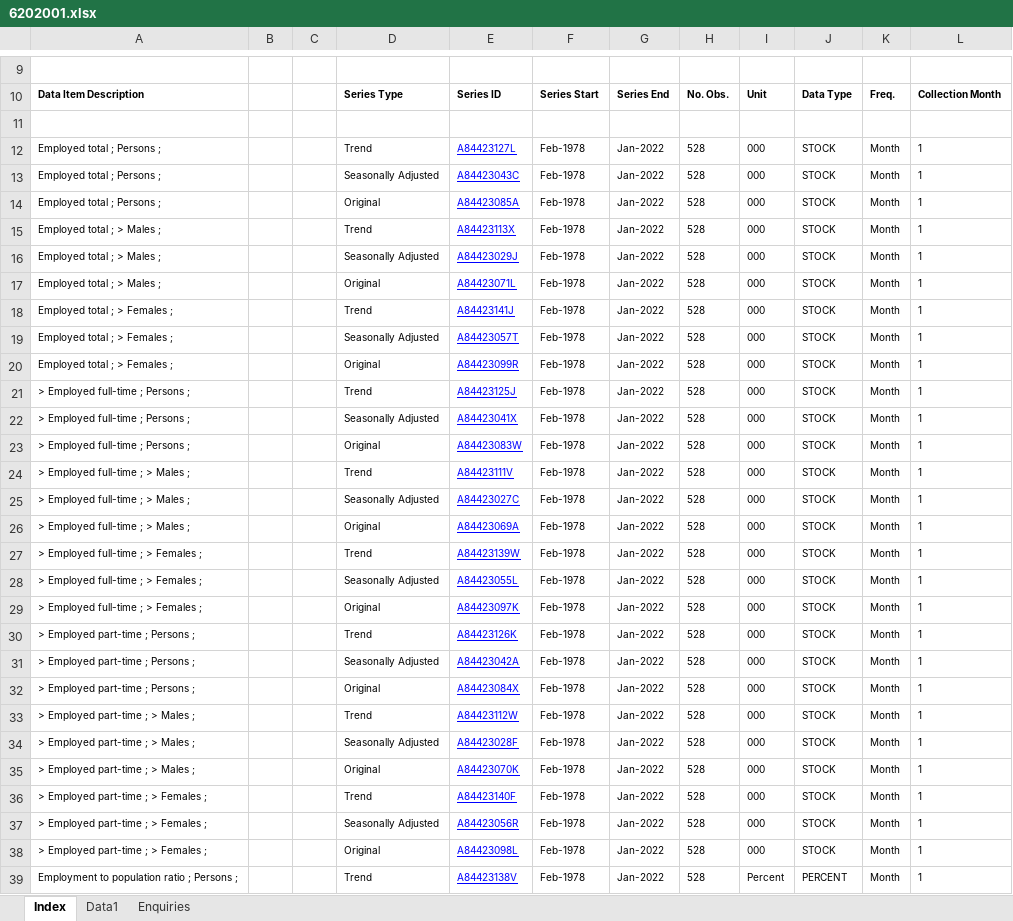
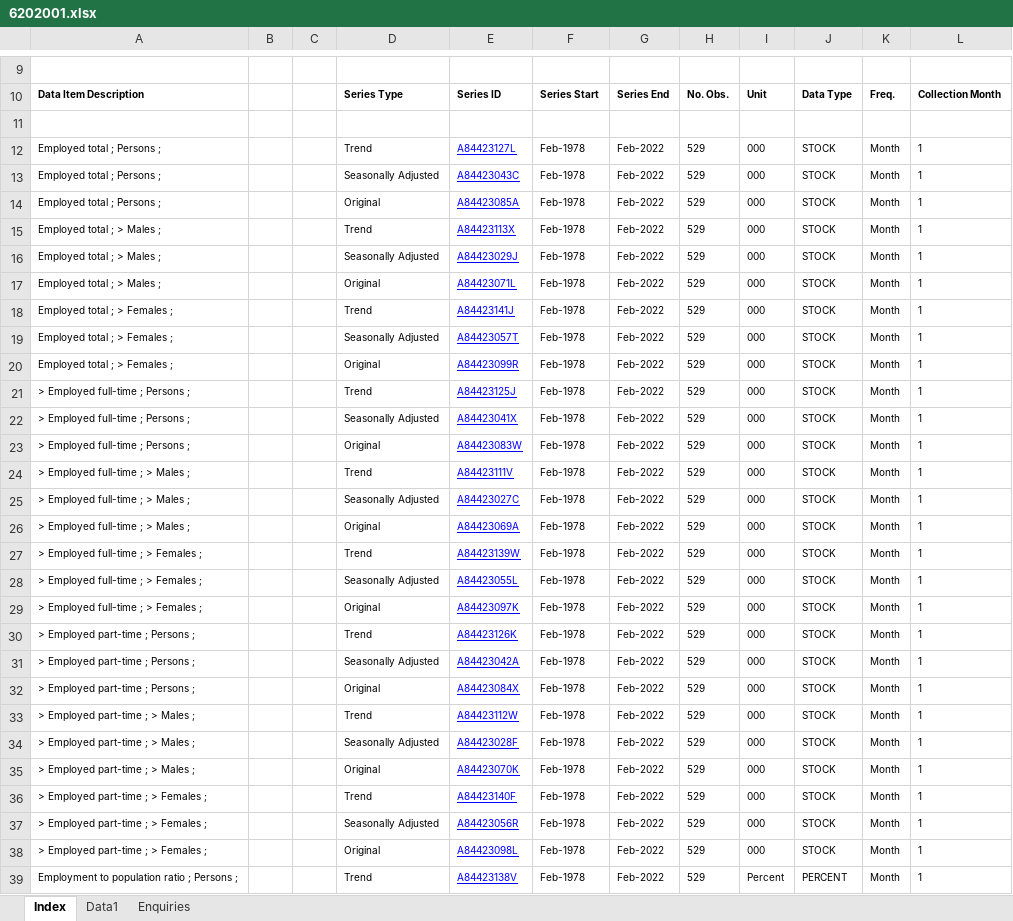
Before and after one commit to grattan/macro_dashboard_data, an Excel workbook: data-raw/abs/6202.0/6202001.xlsx, sheet Index, drawn as a sheet; only a part is shown, gaps mark what is left out; values as stored, in another font and other column widths than the file's, no borders; charts and pictures not drawn; the diff covers the shown part only; the diff names each change by its address in the sheet, - before the commit and + after, or states it on an @@ line.

```diff
--- a/data-raw/abs/6202.0/6202001.xlsx (sheet Index)
+++ b/data-raw/abs/6202.0/6202001.xlsx (sheet Index)
-G12:G39: Jan-2022
+G12:G39: Feb-2022
-H12:H39: 528
+H12:H39: 529
```
Also changed, not shown: 172 edited cells elsewhere in this sheet, sheet Data1, data-raw/abs/6202.0/6202011a.xlsx, data-raw/abs/6202.0/6202019.xlsx, 20 other files.
